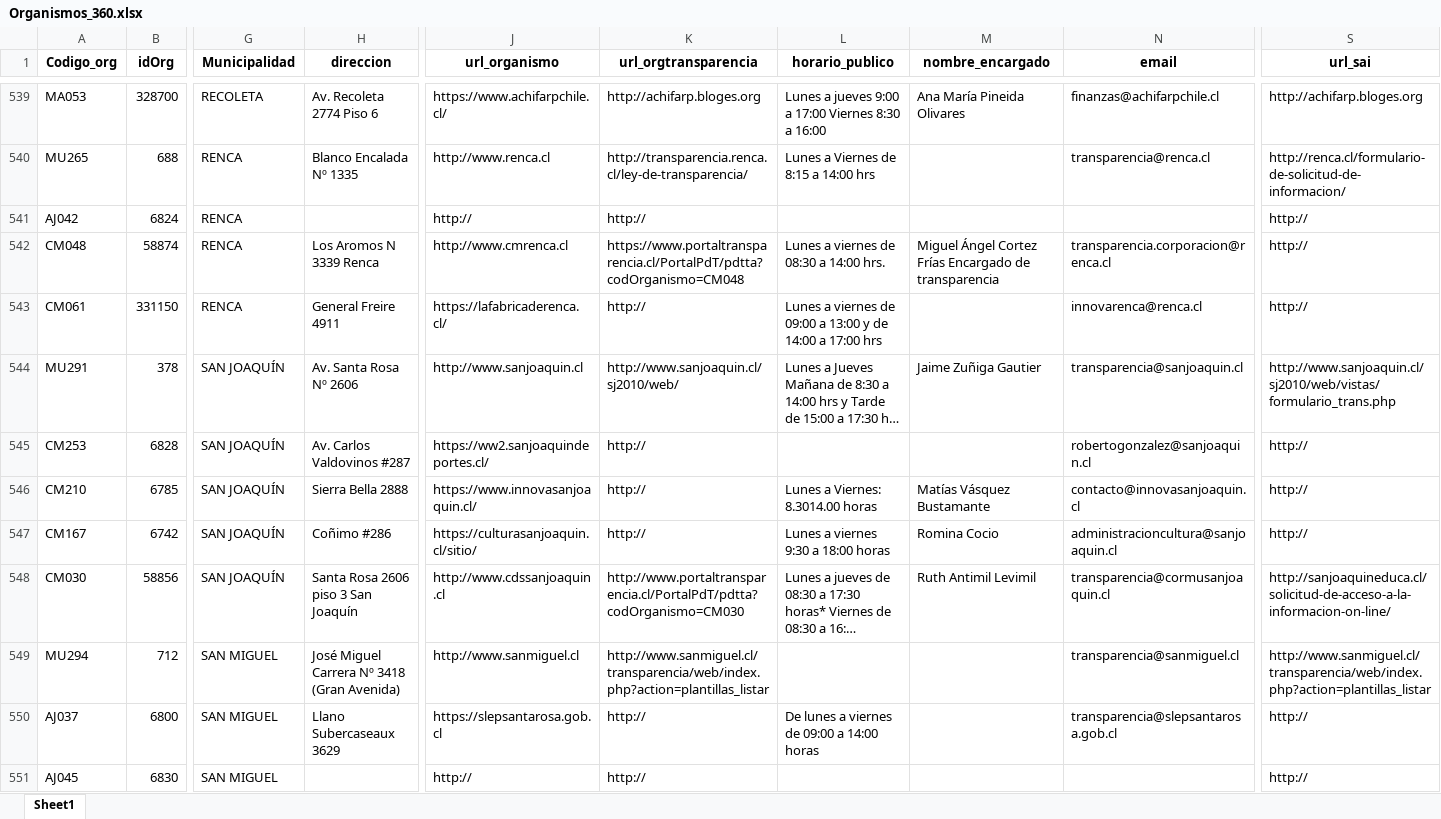
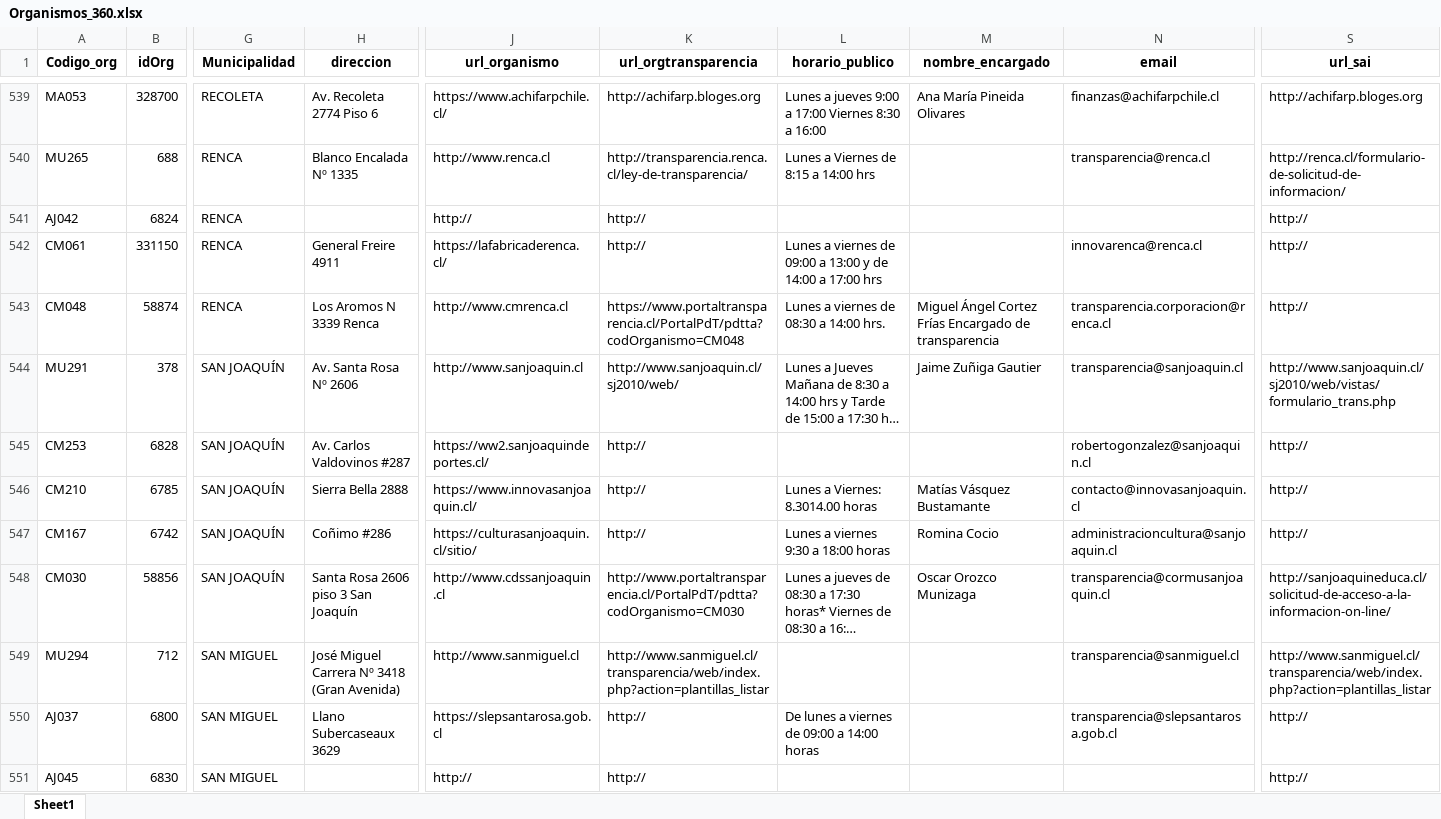
Before and after one commit to Sud-Austral/Transparencia_Activa, an Excel workbook: TA/Organismos_360.xlsx, sheet Sheet1, drawn as a sheet; only a part is shown, gaps mark what is left out; long unchanged cells end in …; values as stored, in another font and other column widths than the file's, no borders; removed rows and columns are numbered as before the commit, all else as after; rows hold the shown columns only; the diff covers the shown part only; the diff names each change by its address in the sheet, - before the commit and + after, or states it on an @@ line.

```diff
--- a/TA/Organismos_360.xlsx (sheet Sheet1)
+++ b/TA/Organismos_360.xlsx (sheet Sheet1)
+row 542: CM061 | 331150 | RENCA | General Freire 4911 | https://lafabricaderenca.cl/ | http:// | Lunes a viernes de 09:00 a 13:00 y de 14:00 a 17:00 hrs |  | innovarenca@renca.cl | http://
-row 543: CM061 | 331150 | RENCA | General Freire 4911 | https://lafabricaderenca.cl/ | http:// | Lunes a viernes de 09:00 a 13:00 y de 14:00 a 17:00 hrs |  | innovarenca@renca.cl | http://
-M548 (nombre_encargado): Ruth Antimil Levimil
+M548 (nombre_encargado): Oscar Orozco Munizaga
```
Also changed, not shown: 8 added rows, 7 removed rows, 297 moved rows and 22 edited cells elsewhere in this sheet, TA/ConsejoTransparencia_notificaciones.xlsx, TA/PP0008.xlsx, 6 other files.
